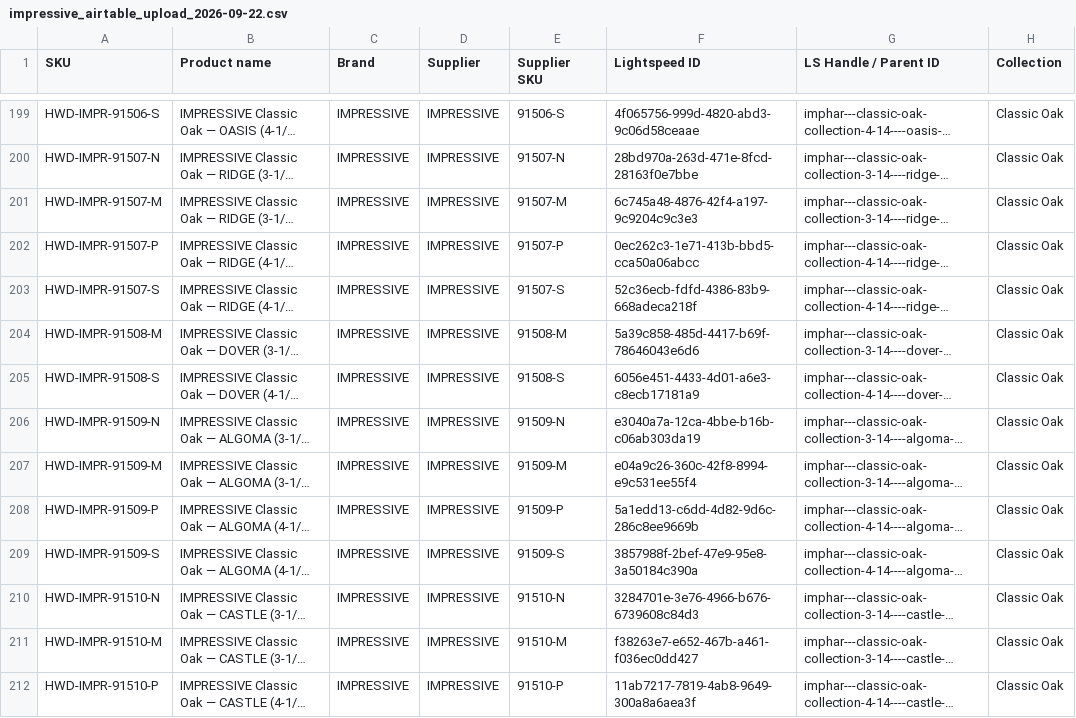
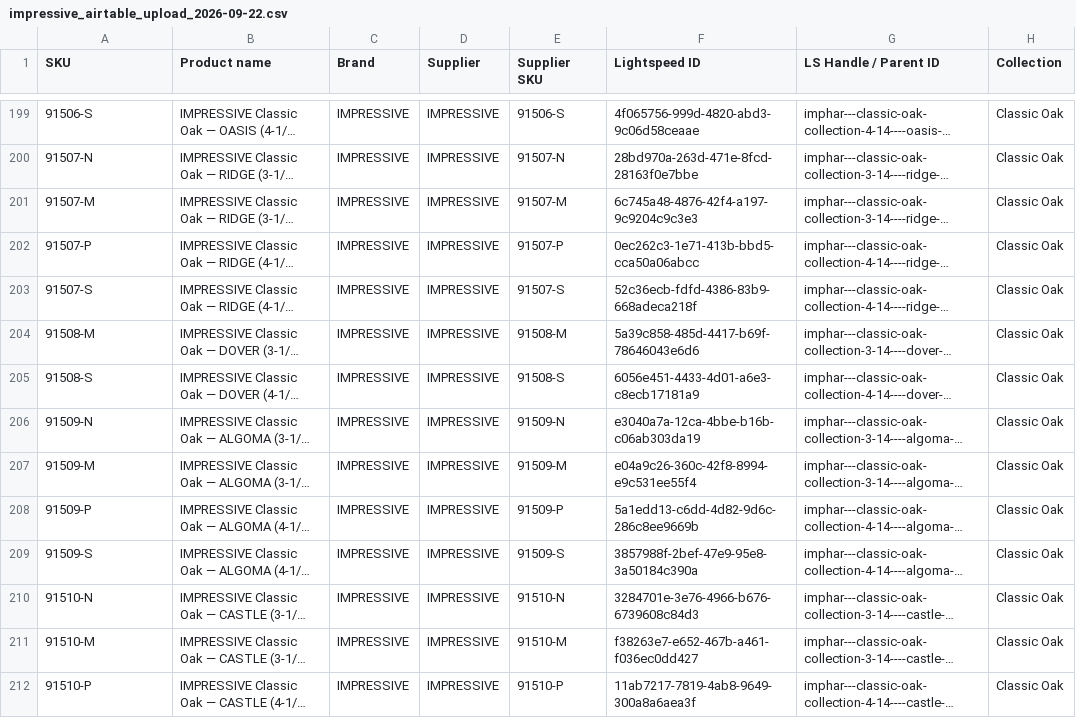
Before and after one commit to albertngo/titan-agents-repo, a CSV file: ingest/2026-09-22/impressive_airtable_upload_2026-09-22.csv, drawn as a sheet; only a part is shown, gaps mark what is left out; long unchanged cells end in …; the diff covers the shown part only; the diff names each change by its address in the sheet, - before the commit and + after, or states it on an @@ line.

```diff
--- a/ingest/2026-09-22/impressive_airtable_upload_2026-09-22.csv
+++ b/ingest/2026-09-22/impressive_airtable_upload_2026-09-22.csv
-A199 (SKU): HWD-IMPR-91506-S
+A199 (SKU): 91506-S
-A200 (SKU): HWD-IMPR-91507-N
+A200 (SKU): 91507-N
-A201 (SKU): HWD-IMPR-91507-M
+A201 (SKU): 91507-M
-A202 (SKU): HWD-IMPR-91507-P
+A202 (SKU): 91507-P
-A203 (SKU): HWD-IMPR-91507-S
+A203 (SKU): 91507-S
-A204 (SKU): HWD-IMPR-91508-M
+A204 (SKU): 91508-M
-A205 (SKU): HWD-IMPR-91508-S
+A205 (SKU): 91508-S
-A206 (SKU): HWD-IMPR-91509-N
+A206 (SKU): 91509-N
-A207 (SKU): HWD-IMPR-91509-M
+A207 (SKU): 91509-M
-A208 (SKU): HWD-IMPR-91509-P
+A208 (SKU): 91509-P
-A209 (SKU): HWD-IMPR-91509-S
+A209 (SKU): 91509-S
-A210 (SKU): HWD-IMPR-91510-N
+A210 (SKU): 91510-N
-A211 (SKU): HWD-IMPR-91510-M
+A211 (SKU): 91510-M
-A212 (SKU): HWD-IMPR-91510-P
+A212 (SKU): 91510-P
```
Also changed, not shown: 137 edited cells elsewhere in this file, ingest/2026-09-22/impressive_ls_upload_2026-09-22.csv, ingest/2026-09-22/impressive_troubled_2026-09-22.csv, 6 other files.
